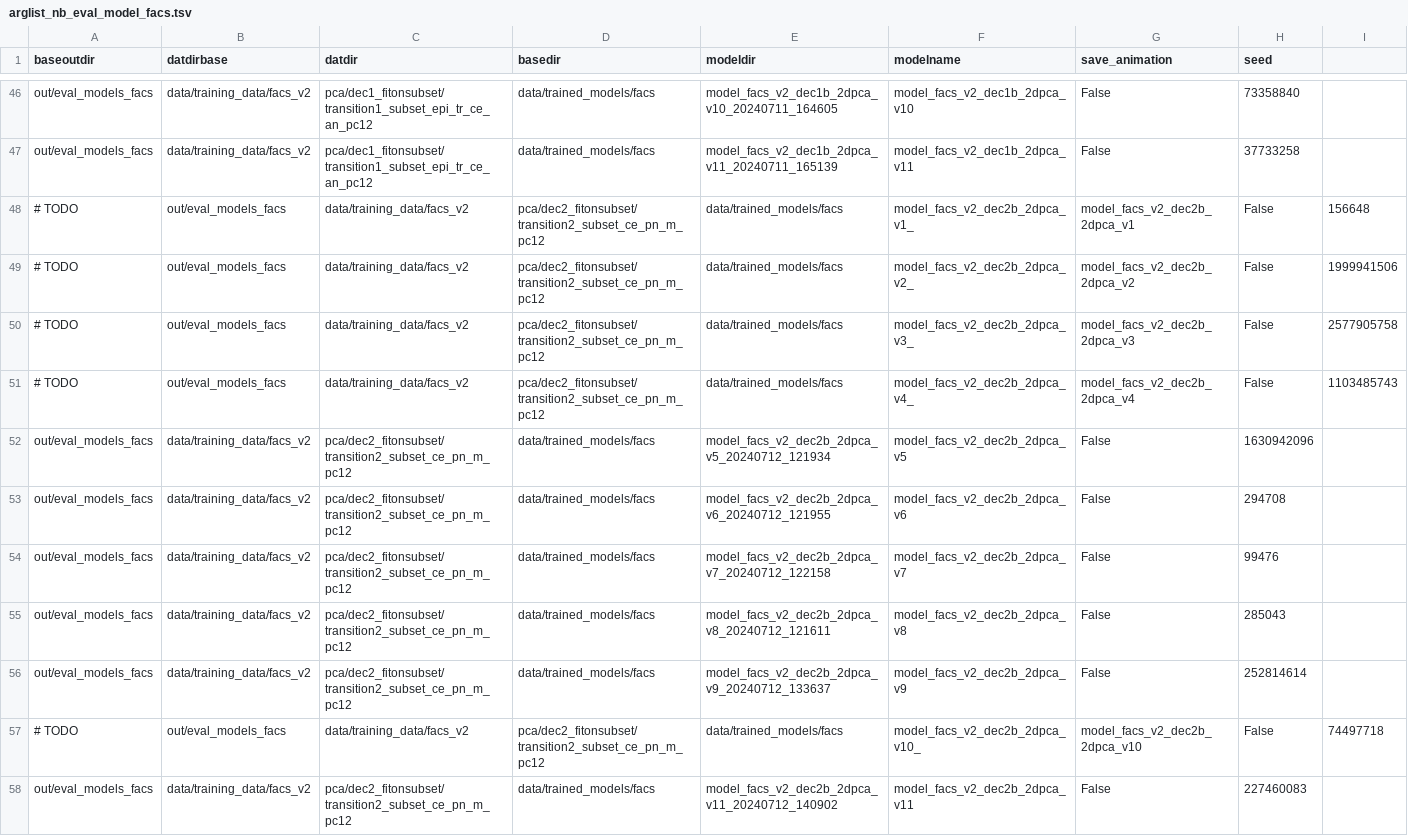
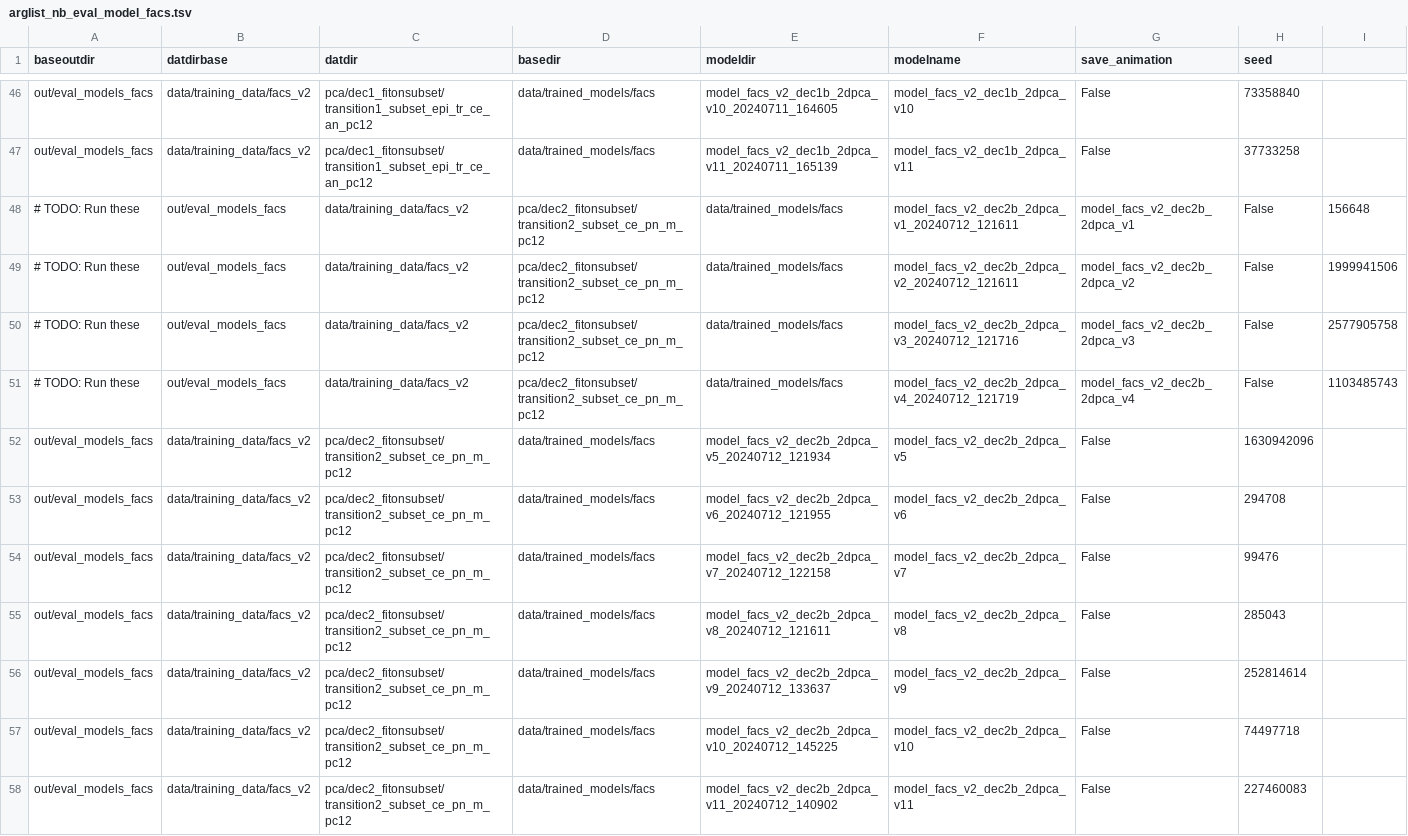
Before and after one commit to AddisonHowe/plnn, a TSV file: scripting/arglist_nb_eval_model_facs.tsv, drawn as a sheet; only a part is shown, gaps mark what is left out.

Commit message:
added info to scripting runargs

```diff
--- a/scripting/arglist_nb_eval_model_facs.tsv
+++ b/scripting/arglist_nb_eval_model_facs.tsv
@@ -47,6 +47,6 @@ out/eval_models_facs	data/training_data/facs_v2	pca/dec1_fitonsubset/transition1
 out/eval_models_facs	data/training_data/facs_v2	pca/dec1_fitonsubset/transition1_subset_epi_tr_ce_an_pc12	data/trained_models/facs	model_facs_v2_dec1b_2dpca_v11_20240711_165139	model_facs_v2_dec1b_2dpca_v11	False	37733258
-# TODO	out/eval_models_facs	data/training_data/facs_v2	pca/dec2_fitonsubset/transition2_subset_ce_pn_m_pc12	data/trained_models/facs	model_facs_v2_dec2b_2dpca_v1_	model_facs_v2_dec2b_2dpca_v1	False	156648
-# TODO	out/eval_models_facs	data/training_data/facs_v2	pca/dec2_fitonsubset/transition2_subset_ce_pn_m_pc12	data/trained_models/facs	model_facs_v2_dec2b_2dpca_v2_	model_facs_v2_dec2b_2dpca_v2	False	1999941506
-# TODO	out/eval_models_facs	data/training_data/facs_v2	pca/dec2_fitonsubset/transition2_subset_ce_pn_m_pc12	data/trained_models/facs	model_facs_v2_dec2b_2dpca_v3_	model_facs_v2_dec2b_2dpca_v3	False	2577905758
-# TODO	out/eval_models_facs	data/training_data/facs_v2	pca/dec2_fitonsubset/transition2_subset_ce_pn_m_pc12	data/trained_models/facs	model_facs_v2_dec2b_2dpca_v4_	model_facs_v2_dec2b_2dpca_v4	False	1103485743
+# TODO: Run these	out/eval_models_facs	data/training_data/facs_v2	pca/dec2_fitonsubset/transition2_subset_ce_pn_m_pc12	data/trained_models/facs	model_facs_v2_dec2b_2dpca_v1_20240712_121611	model_facs_v2_dec2b_2dpca_v1	False	156648
+# TODO: Run these	out/eval_models_facs	data/training_data/facs_v2	pca/dec2_fitonsubset/transition2_subset_ce_pn_m_pc12	data/trained_models/facs	model_facs_v2_dec2b_2dpca_v2_20240712_121611	model_facs_v2_dec2b_2dpca_v2	False	1999941506
+# TODO: Run these	out/eval_models_facs	data/training_data/facs_v2	pca/dec2_fitonsubset/transition2_subset_ce_pn_m_pc12	data/trained_models/facs	model_facs_v2_dec2b_2dpca_v3_20240712_121716	model_facs_v2_dec2b_2dpca_v3	False	2577905758
+# TODO: Run these	out/eval_models_facs	data/training_data/facs_v2	pca/dec2_fitonsubset/transition2_subset_ce_pn_m_pc12	data/trained_models/facs	model_facs_v2_dec2b_2dpca_v4_20240712_121719	model_facs_v2_dec2b_2dpca_v4	False	1103485743
 out/eval_models_facs	data/training_data/facs_v2	pca/dec2_fitonsubset/transition2_subset_ce_pn_m_pc12	data/trained_models/facs	model_facs_v2_dec2b_2dpca_v5_20240712_121934	model_facs_v2_dec2b_2dpca_v5	False	1630942096
@@ -56,3 +56,3 @@ out/eval_models_facs	data/training_data/facs_v2	pca/dec2_fitonsubset/transition2
 out/eval_models_facs	data/training_data/facs_v2	pca/dec2_fitonsubset/transition2_subset_ce_pn_m_pc12	data/trained_models/facs	model_facs_v2_dec2b_2dpca_v9_20240712_133637	model_facs_v2_dec2b_2dpca_v9	False	252814614
-# TODO	out/eval_models_facs	data/training_data/facs_v2	pca/dec2_fitonsubset/transition2_subset_ce_pn_m_pc12	data/trained_models/facs	model_facs_v2_dec2b_2dpca_v10_	model_facs_v2_dec2b_2dpca_v10	False	74497718
+out/eval_models_facs	data/training_data/facs_v2	pca/dec2_fitonsubset/transition2_subset_ce_pn_m_pc12	data/trained_models/facs	model_facs_v2_dec2b_2dpca_v10_20240712_145225	model_facs_v2_dec2b_2dpca_v10	False	74497718
 out/eval_models_facs	data/training_data/facs_v2	pca/dec2_fitonsubset/transition2_subset_ce_pn_m_pc12	data/trained_models/facs	model_facs_v2_dec2b_2dpca_v11_20240712_140902	model_facs_v2_dec2b_2dpca_v11	False	227460083
```
